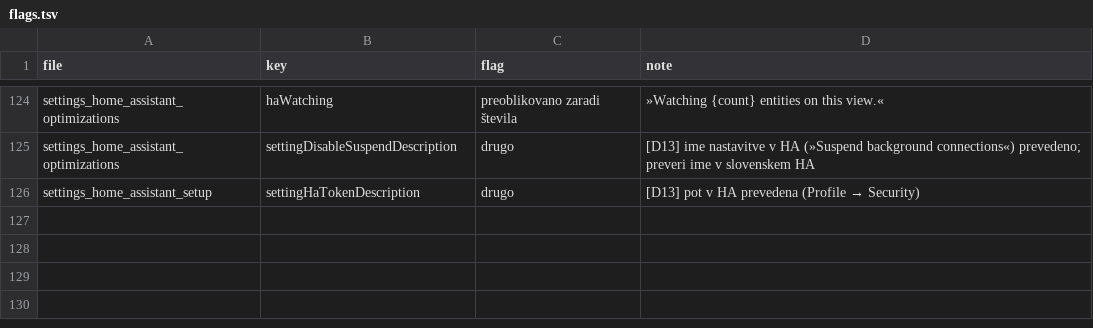
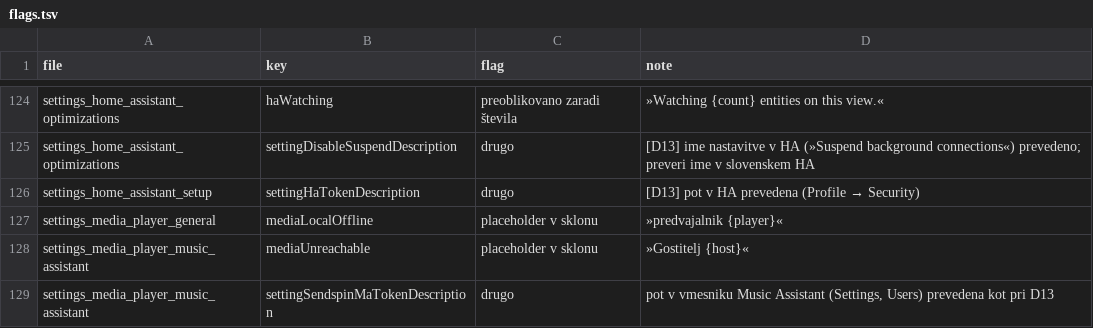
Before and after one commit to vednolacni/kiosk-satellite-localization, a TSV file: flags.tsv, drawn as a sheet; only a part is shown, gaps mark what is left out; the diff names each change by its address in the sheet, - before the commit and + after, or states it on an @@ line.

Commit message:
Record batch B10 progress, flags and glossary additions

```diff
--- a/flags.tsv
+++ b/flags.tsv
+row 127: settings_media_player_general | mediaLocalOffline | placeholder v sklonu | »predvajalnik {player}«
+row 128: settings_media_player_music_assistant | mediaUnreachable | placeholder v sklonu | »Gostitelj {host}«
+row 129: settings_media_player_music_assistant | settingSendspinMaTokenDescription | drugo | pot v vmesniku Music Assistant (Settings, Users) prevedena kot pri D13
```
Also changed, not shown: 2 other files.
